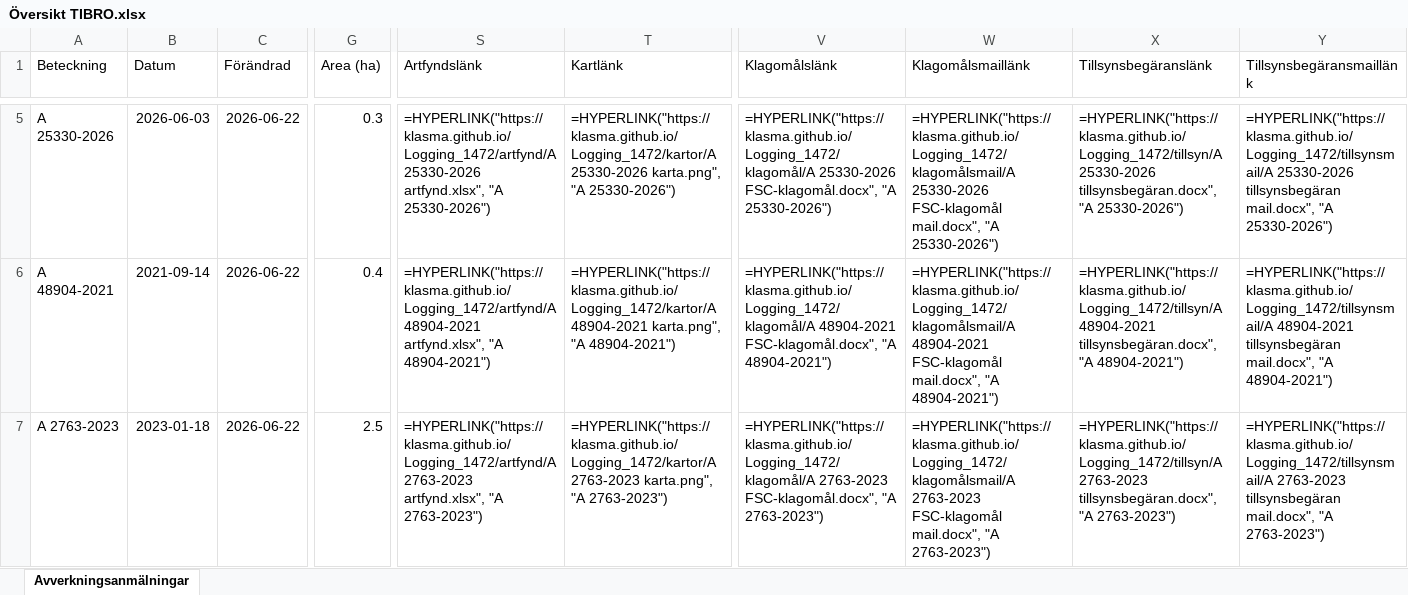
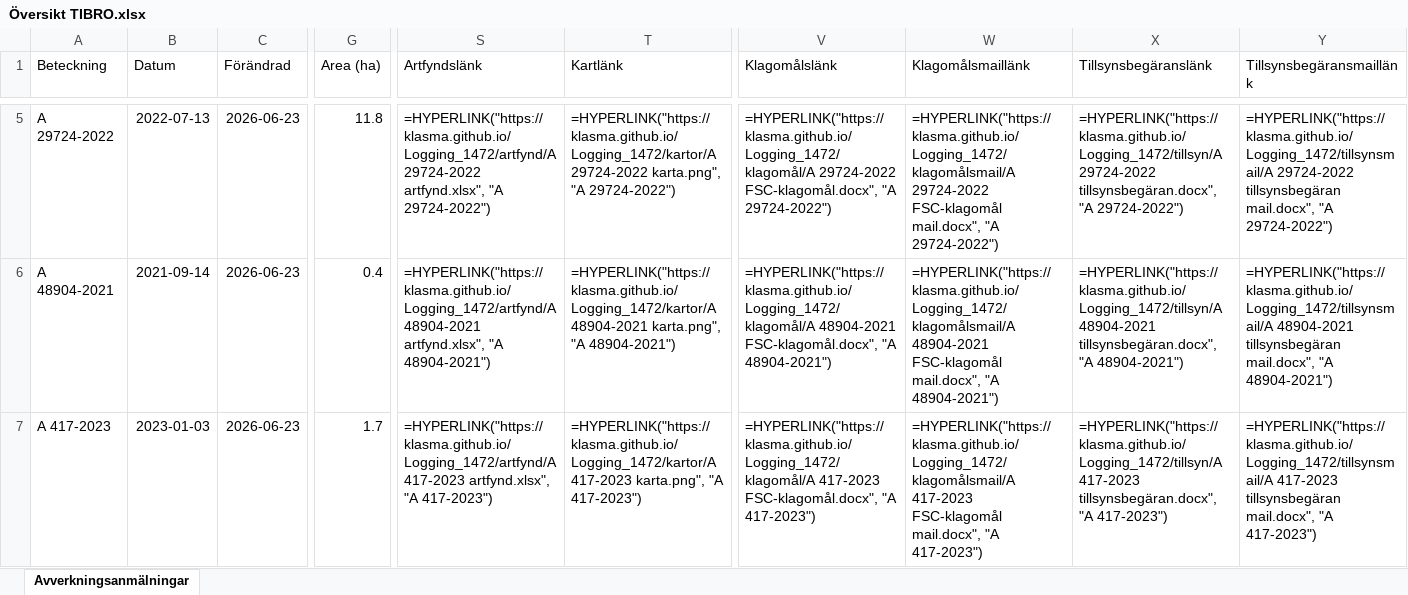
Before and after one commit to klasma/Logging_1472, an Excel workbook: Översikt TIBRO.xlsx, sheet Avverkningsanmälningar, drawn as a sheet; only a part is shown, gaps mark what is left out; values as stored, in another font and other column widths than the file's, no borders; formulas without a stored value are shown as written; the diff covers the shown part only; the diff names each change by its address in the sheet, - before the commit and + after, or states it on an @@ line.

```diff
--- a/Översikt TIBRO.xlsx (sheet Avverkningsanmälningar)
+++ b/Översikt TIBRO.xlsx (sheet Avverkningsanmälningar)
-A5 (Beteckning): A 25330-2026
+A5 (Beteckning): A 29724-2022
-B5 (Datum): 2026-06-03
+B5 (Datum): 2022-07-13
-C5:C7 (Förändrad): 2026-06-22
+C5:C7 (Förändrad): 2026-06-23
-G5 (Area (ha)): 0.3
+G5 (Area (ha)): 11.8
-S5 (Artfyndslänk): =HYPERLINK("https://klasma.github.io/Logging_1472/artfynd/A 25330-2026 artfynd.xlsx", "A 25330-2026")
+S5 (Artfyndslänk): =HYPERLINK("https://klasma.github.io/Logging_1472/artfynd/A 29724-2022 artfynd.xlsx", "A 29724-2022")
-T5 (Kartlänk): =HYPERLINK("https://klasma.github.io/Logging_1472/kartor/A 25330-2026 karta.png", "A 25330-2026")
+T5 (Kartlänk): =HYPERLINK("https://klasma.github.io/Logging_1472/kartor/A 29724-2022 karta.png", "A 29724-2022")
-V5 (Klagomålslänk): =HYPERLINK("https://klasma.github.io/Logging_1472/klagomål/A 25330-2026 FSC-klagomål.docx", "A 25330-2026")
+V5 (Klagomålslänk): =HYPERLINK("https://klasma.github.io/Logging_1472/klagomål/A 29724-2022 FSC-klagomål.docx", "A 29724-2022")
-W5 (Klagomålsmaillänk): =HYPERLINK("https://klasma.github.io/Logging_1472/klagomålsmail/A 25330-2026 FSC-klagomål mail.docx", "A 25330-2026")
+W5 (Klagomålsmaillänk): =HYPERLINK("https://klasma.github.io/Logging_1472/klagomålsmail/A 29724-2022 FSC-klagomål mail.docx", "A 29724-2022")
-X5 (Tillsynsbegäranslänk): =HYPERLINK("https://klasma.github.io/Logging_1472/tillsyn/A 25330-2026 tillsynsbegäran.docx", "A 25330-2026")
+X5 (Tillsynsbegäranslänk): =HYPERLINK("https://klasma.github.io/Logging_1472/tillsyn/A 29724-2022 tillsynsbegäran.docx", "A 29724-2022")
-Y5 (Tillsynsbegäransmaillänk): =HYPERLINK("https://klasma.github.io/Logging_1472/tillsynsmail/A 25330-2026 tillsynsbegäran mail.docx", "A 25330-2026")
+Y5 (Tillsynsbegäransmaillänk): =HYPERLINK("https://klasma.github.io/Logging_1472/tillsynsmail/A 29724-2022 tillsynsbegäran mail.docx", "A 29724-2022")
-A7 (Beteckning): A 2763-2023
+A7 (Beteckning): A 417-2023
-B7 (Datum): 2023-01-18
+B7 (Datum): 2023-01-03
-G7 (Area (ha)): 2.5
+G7 (Area (ha)): 1.7
-S7 (Artfyndslänk): =HYPERLINK("https://klasma.github.io/Logging_1472/artfynd/A 2763-2023 artfynd.xlsx", "A 2763-2023")
+S7 (Artfyndslänk): =HYPERLINK("https://klasma.github.io/Logging_1472/artfynd/A 417-2023 artfynd.xlsx", "A 417-2023")
-T7 (Kartlänk): =HYPERLINK("https://klasma.github.io/Logging_1472/kartor/A 2763-2023 karta.png", "A 2763-2023")
+T7 (Kartlänk): =HYPERLINK("https://klasma.github.io/Logging_1472/kartor/A 417-2023 karta.png", "A 417-2023")
-V7 (Klagomålslänk): =HYPERLINK("https://klasma.github.io/Logging_1472/klagomål/A 2763-2023 FSC-klagomål.docx", "A 2763-2023")
+V7 (Klagomålslänk): =HYPERLINK("https://klasma.github.io/Logging_1472/klagomål/A 417-2023 FSC-klagomål.docx", "A 417-2023")
-W7 (Klagomålsmaillänk): =HYPERLINK("https://klasma.github.io/Logging_1472/klagomålsmail/A 2763-2023 FSC-klagomål mail.docx", "A 2763-2023")
+W7 (Klagomålsmaillänk): =HYPERLINK("https://klasma.github.io/Logging_1472/klagomålsmail/A 417-2023 FSC-klagomål mail.docx", "A 417-2023")
-X7 (Tillsynsbegäranslänk): =HYPERLINK("https://klasma.github.io/Logging_1472/tillsyn/A 2763-2023 tillsynsbegäran.docx", "A 2763-2023")
+X7 (Tillsynsbegäranslänk): =HYPERLINK("https://klasma.github.io/Logging_1472/tillsyn/A 417-2023 tillsynsbegäran.docx", "A 417-2023")
-Y7 (Tillsynsbegäransmaillänk): =HYPERLINK("https://klasma.github.io/Logging_1472/tillsynsmail/A 2763-2023 tillsynsbegäran mail.docx", "A 2763-2023")
+Y7 (Tillsynsbegäransmaillänk): =HYPERLINK("https://klasma.github.io/Logging_1472/tillsynsmail/A 417-2023 tillsynsbegäran mail.docx", "A 417-2023")
```
Also changed, not shown: 532 edited cells elsewhere in this sheet, artfynd/A 25330-2026 artfynd.xlsx, artfynd/A 2763-2023 artfynd.xlsx, 47 other files.
